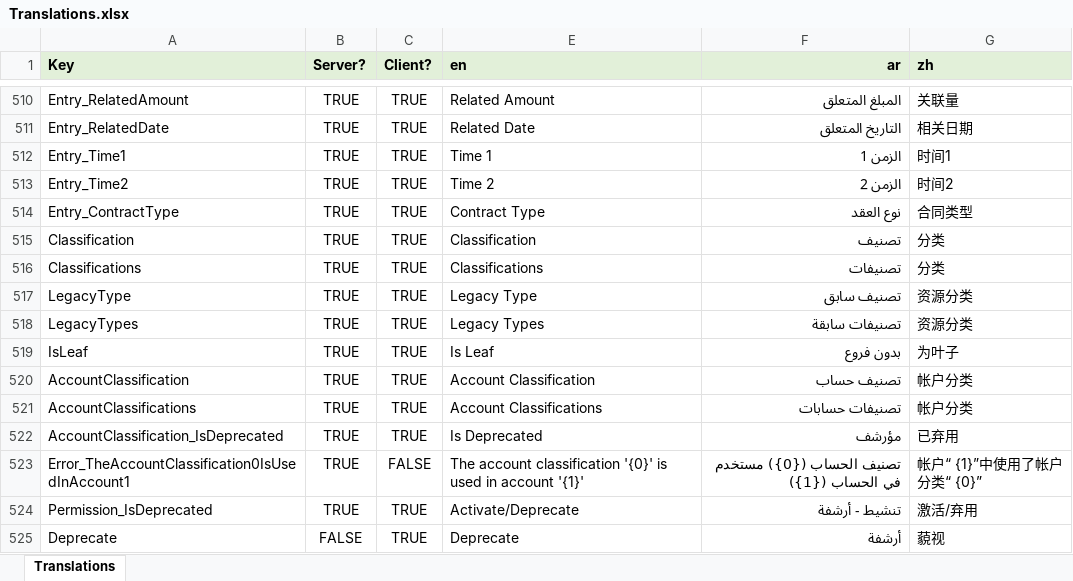
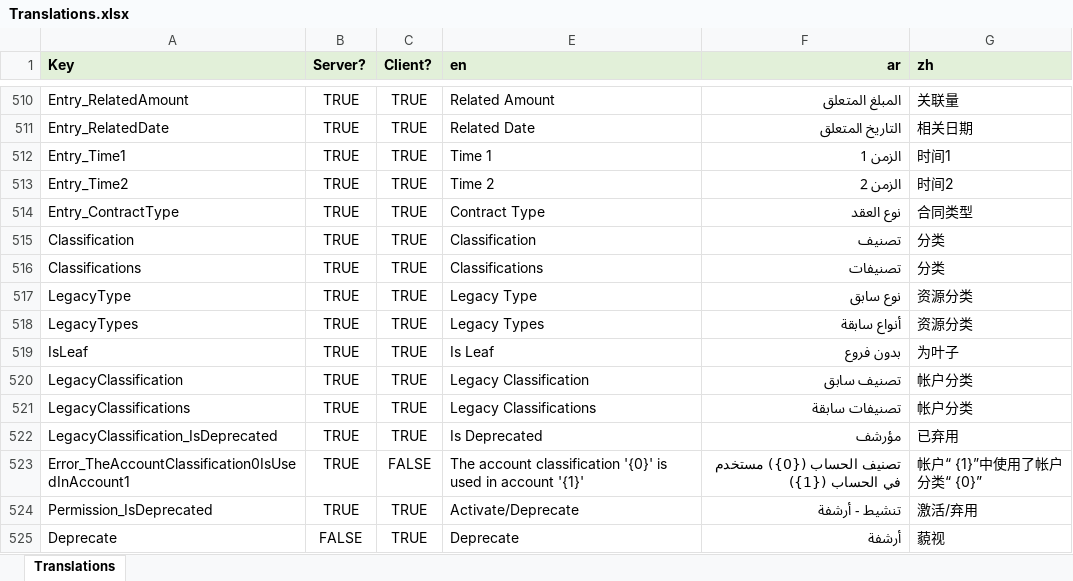
Before and after one commit to tellma-ltd/tellma, an Excel workbook: Translations/Translations.xlsx, sheet Translations, drawn as a sheet; only a part is shown, gaps mark what is left out; values as stored, in another font and other column widths than the file's, no borders; the diff names each change by its address in the sheet, - before the commit and + after, or states it on an @@ line.

Commit message:
Renamed 4 tables

```diff
--- a/Translations/Translations.xlsx (sheet Translations)
+++ b/Translations/Translations.xlsx (sheet Translations)
-F517 (ar): تصنيف سابق
+F517 (ar): نوع سابق
-F518 (ar): تصنيفات سابقة
+F518 (ar): أنواع سابقة
-A520 (Key): AccountClassification
+A520 (Key): LegacyClassification
-E520 (en): Account Classification
+E520 (en): Legacy Classification
-F520 (ar): تصنيف حساب
+F520 (ar): تصنيف سابق
-A521 (Key): AccountClassifications
+A521 (Key): LegacyClassifications
-E521 (en): Account Classifications
+E521 (en): Legacy Classifications
-F521 (ar): تصنيفات حسابات
+F521 (ar): تصنيفات سابقة
-A522 (Key): AccountClassification_IsDeprecated
+A522 (Key): LegacyClassification_IsDeprecated
```
Also changed, not shown: 37 other files.
